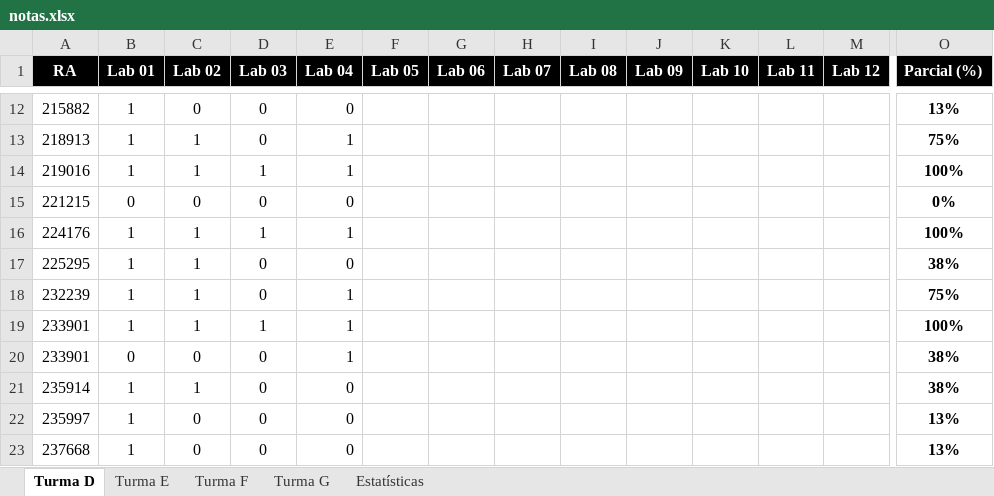
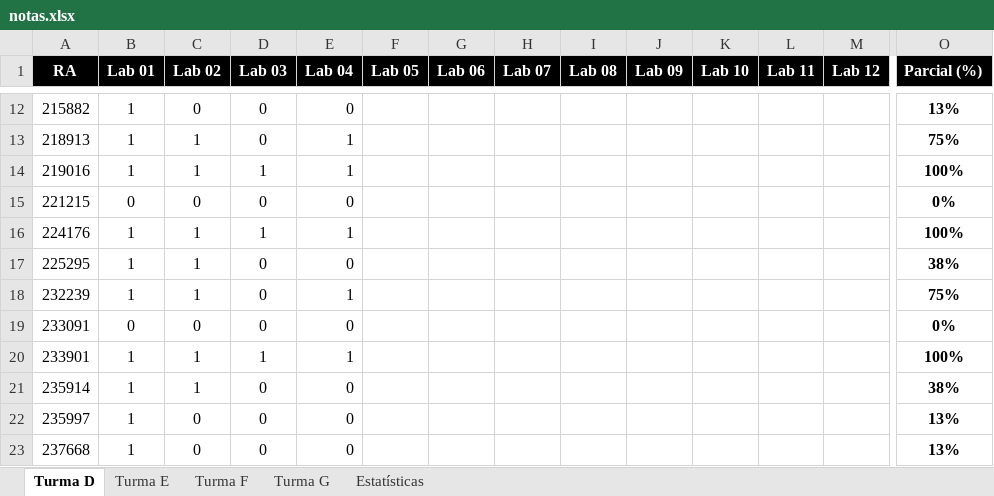
Before and after one commit to iagoac/mc202, an Excel workbook: notas.xlsx, sheet Turma D, drawn as a sheet; only a part is shown, gaps mark what is left out; values as stored, in another font and other column widths than the file's, no borders; conditional formats not drawn; removed rows and columns are numbered as before the commit, all else as after; rows hold the shown columns only; the diff names each change by its address in the sheet, - before the commit and + after, or states it on an @@ line.

Commit message:
Ainda corrigindo o mesmo erro: número de RA duplicado na turma D

```diff
--- a/notas.xlsx (sheet Turma D)
+++ b/notas.xlsx (sheet Turma D)
+row 19: 233091 | 0 | 0 | 0 | 0 |  |  |  |  |  |  |  |  | 0%
-row 20: 233901 | 0 | 0 | 0 | 1 |  |  |  |  |  |  |  |  | 38%
```
Also changed, not shown: sheet Estatísticas, formulas that keep their value, charts or pictures.
